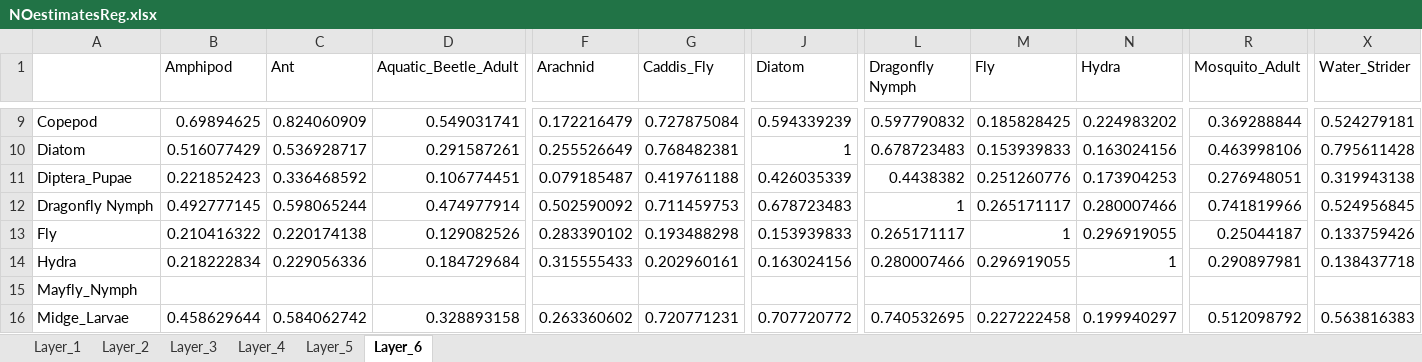
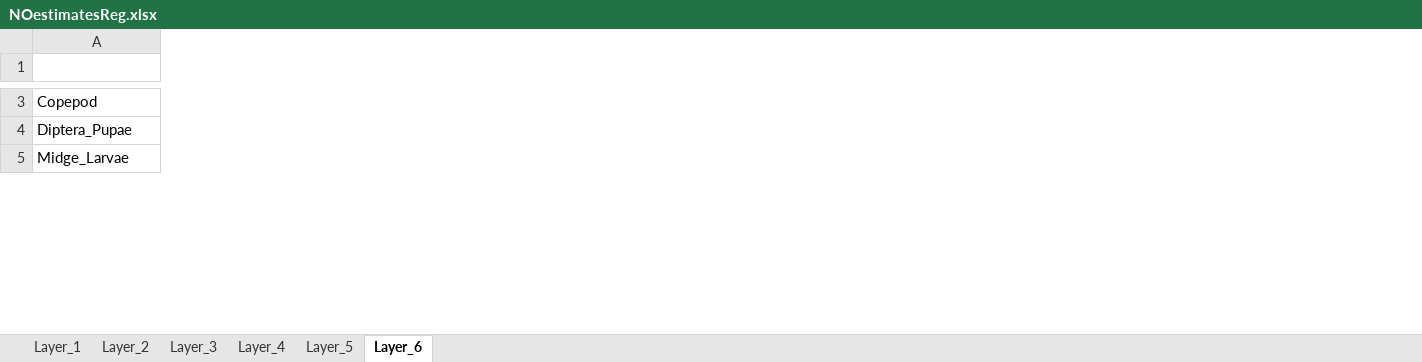
Before and after one commit to IsopodFan/Fall2025PoolsAnalysis, an Excel workbook: NOestimatesReg.xlsx, sheet Layer_6, drawn as a sheet; only a part is shown, gaps mark what is left out; values as stored, in another font and other column widths than the file's, no borders; rows hold the shown columns only; the diff covers the shown part only; the diff names each change by its address in the sheet, - before the commit and + after, or states it on an @@ line.

```diff
--- a/NOestimatesReg.xlsx (sheet Layer_6)
+++ b/NOestimatesReg.xlsx (sheet Layer_6)
-column B (Amphipod), row 9: 0.69894625; row 11: 0.221852423; row 16: 0.458629644
-column C (Ant), row 9: 0.824060909; row 11: 0.336468592; row 16: 0.584062742
-column D (Aquatic_Beetle_Adult), row 9: 0.549031741; row 11: 0.106774451; row 16: 0.328893158
-column F (Arachnid), row 9: 0.172216479; row 11: 0.079185487; row 16: 0.263360602
-column G (Caddis_Fly), row 9: 0.727875084; row 11: 0.419761188; row 16: 0.720771231
-column J (Diatom), row 9: 0.594339239; row 11: 0.426035339; row 16: 0.707720772
-column L (Dragonfly Nymph), row 9: 0.597790832; row 11: 0.4438382; row 16: 0.740532695
-column M (Fly), row 9: 0.185828425; row 11: 0.251260776; row 16: 0.227222458
-column N (Hydra), row 9: 0.224983202; row 11: 0.173904253; row 16: 0.199940297
-column R (Mosquito_Adult), row 9: 0.369288844; row 11: 0.276948051; row 16: 0.512098792
-column X (Water_Strider), row 9: 0.524279181; row 11: 0.319943138; row 16: 0.563816383
-row 10: Diatom | 0.516077429 | 0.536928717 | 0.291587261 | 0.255526649 | 0.768482381 | 1 | 0.678723483 | 0.153939833 | 0.163024156 | 0.463998106 | 0.795611428
-row 12: Dragonfly Nymph | 0.492777145 | 0.598065244 | 0.474977914 | 0.502590092 | 0.711459753 | 0.678723483 | 1 | 0.265171117 | 0.280007466 | 0.741819966 | 0.524956845
-row 13: Fly | 0.210416322 | 0.220174138 | 0.129082526 | 0.283390102 | 0.193488298 | 0.153939833 | 0.265171117 | 1 | 0.296919055 | 0.25044187 | 0.133759426
-row 14: Hydra | 0.218222834 | 0.229056336 | 0.184729684 | 0.315555433 | 0.202960161 | 0.163024156 | 0.280007466 | 0.296919055 | 1 | 0.290897981 | 0.138437718
-row 15: Mayfly_Nymph
```
Also changed, not shown: 9 removed rows, 3 removed columns and 72 edited cells elsewhere in this sheet, sheet Layer_2, sheet Layer_1, sheet Layer_4, sheet Layer_5, sheet Layer_3, EstsAndpValues02.xlsx, EstsAndpValuesReg.xlsx, 4 other files.
